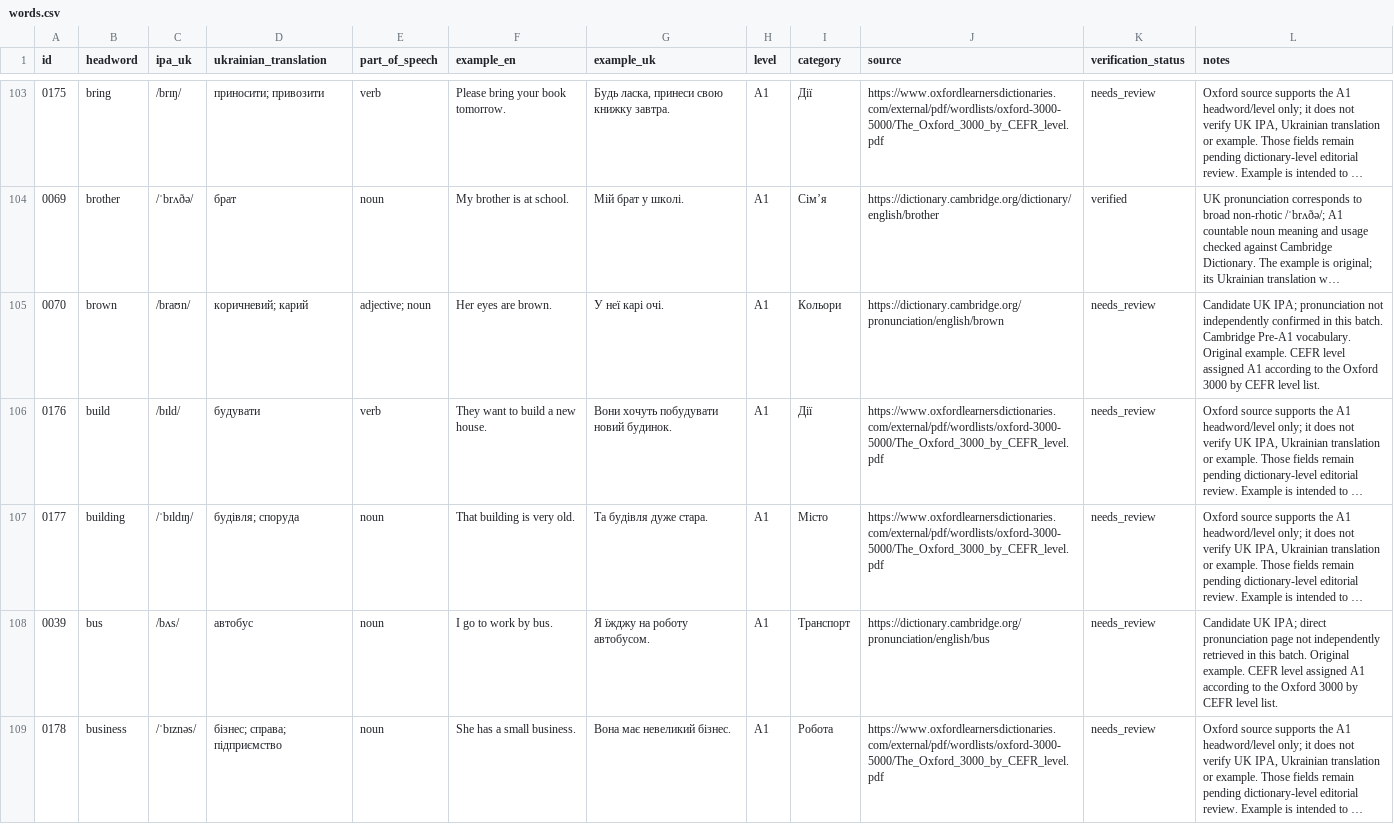
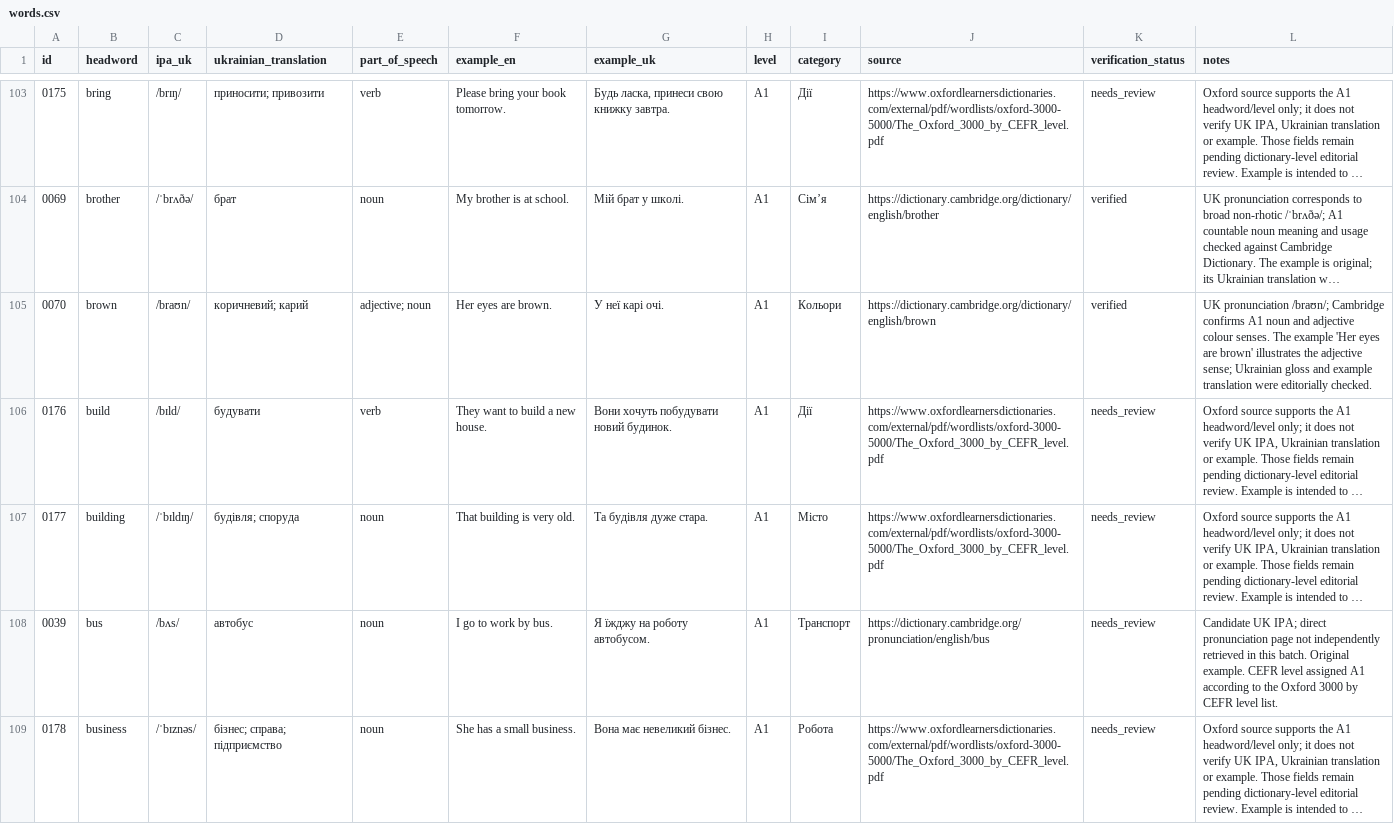
Before and after one commit to kiinoshkaaa/english-ukrainian-dictionary, a CSV file: data/a1/words.csv, drawn as a sheet; only a part is shown, gaps mark what is left out; long unchanged cells end in …; the diff covers the shown part only; the diff names each change by its address in the sheet, - before the commit and + after, or states it on an @@ line.

Commit message:
Verify brown busy butter buy and can A1 entries

```diff
--- a/data/a1/words.csv
+++ b/data/a1/words.csv
-J105 (source): https://dictionary.cambridge.org/pronunciation/english/brown
+J105 (source): https://dictionary.cambridge.org/dictionary/english/brown
-K105 (verification_status): needs_review
+K105 (verification_status): verified
-L105 (notes): Candidate UK IPA; pronunciation not independently confirmed in this batch. Cambridge Pre-A1 vocabulary. Original example. CEFR level assigned A1 according to the Oxford 3000 by CEFR level list.
+L105 (notes): UK pronunciation /braʊn/; Cambridge confirms A1 noun and adjective colour senses. The example 'Her eyes are brown' illustrates the adjective sense; Ukrainian gloss and example translation were editorially checked.
```
Also changed, not shown: 16 edited cells elsewhere in this file.
